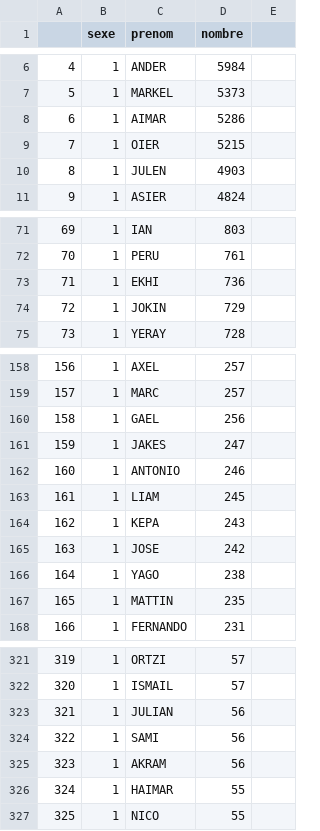
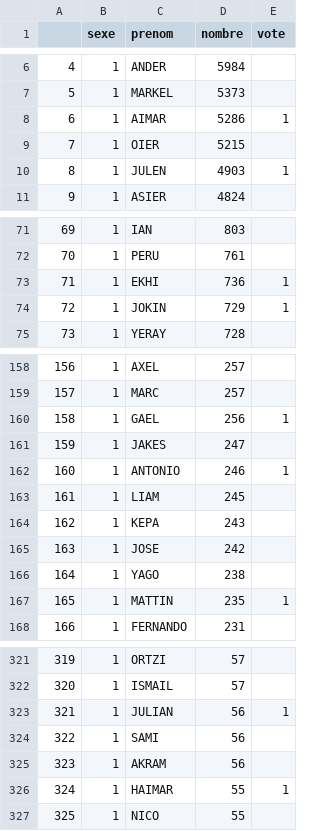
Before and after one commit to XiXimun/Izenak, a CSV file: Vote/Naissance_Boy_Hegoalde_2000-2021_XL.csv, drawn as a sheet; only a part is shown, gaps mark what is left out; the diff covers the shown part only.

```diff
--- a/Vote/Naissance_Boy_Hegoalde_2000-2021_XL.csv
+++ b/Vote/Naissance_Boy_Hegoalde_2000-2021_XL.csv
@@ -1 +1 @@
-;sexe;prenom;nombre
+;sexe;prenom;nombre;vote
@@ -8 +8 @@
-6;1;AIMAR;5286
+6;1;AIMAR;5286;1
@@ -10 +10 @@
-8;1;JULEN;4903
+8;1;JULEN;4903;1
@@ -73,2 +73,2 @@
-71;1;EKHI;736
-72;1;JOKIN;729
+71;1;EKHI;736;1
+72;1;JOKIN;729;1
@@ -160 +160 @@
-158;1;GAEL;256
+158;1;GAEL;256;1
@@ -162 +162 @@
-160;1;ANTONIO;246
+160;1;ANTONIO;246;1
@@ -167 +167 @@
-165;1;MATTIN;235
+165;1;MATTIN;235;1
@@ -323 +323 @@
-321;1;JULIAN;56
+321;1;JULIAN;56;1
@@ -326 +326 @@
-324;1;HAIMAR;55
+324;1;HAIMAR;55;1
```
Also changed, not shown: 30 edited cells elsewhere in this file, Vote/Naissance_Boy_64_2000-2021_AP.csv, Vote/Naissance_Boy_64_2000-2021_XL.csv, 8 other files.
